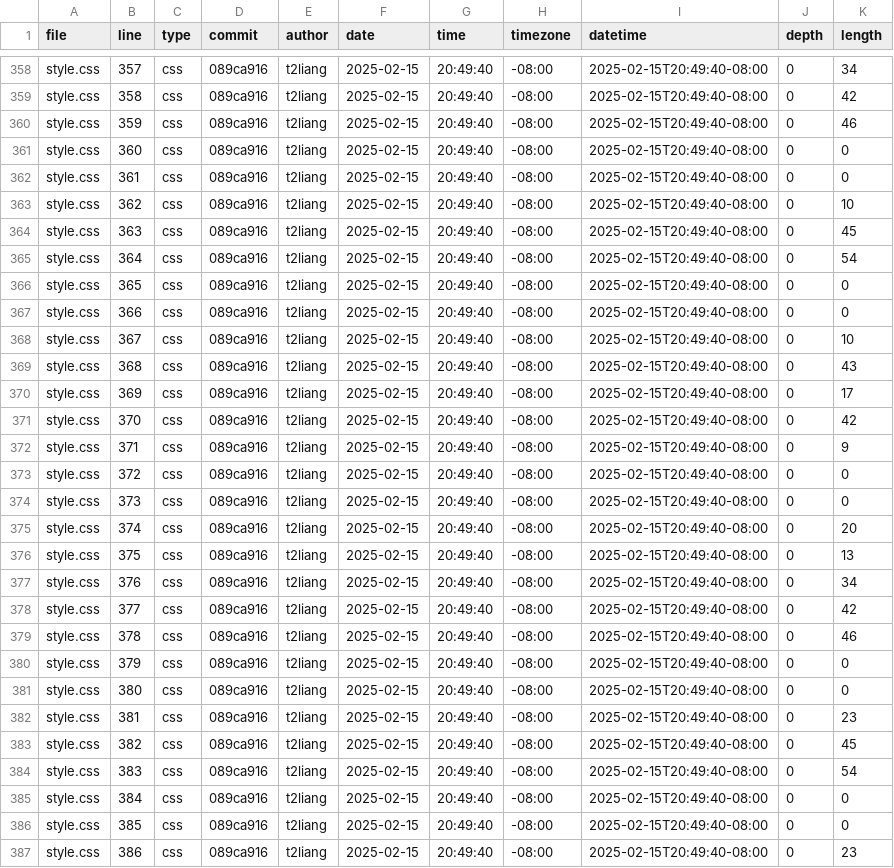
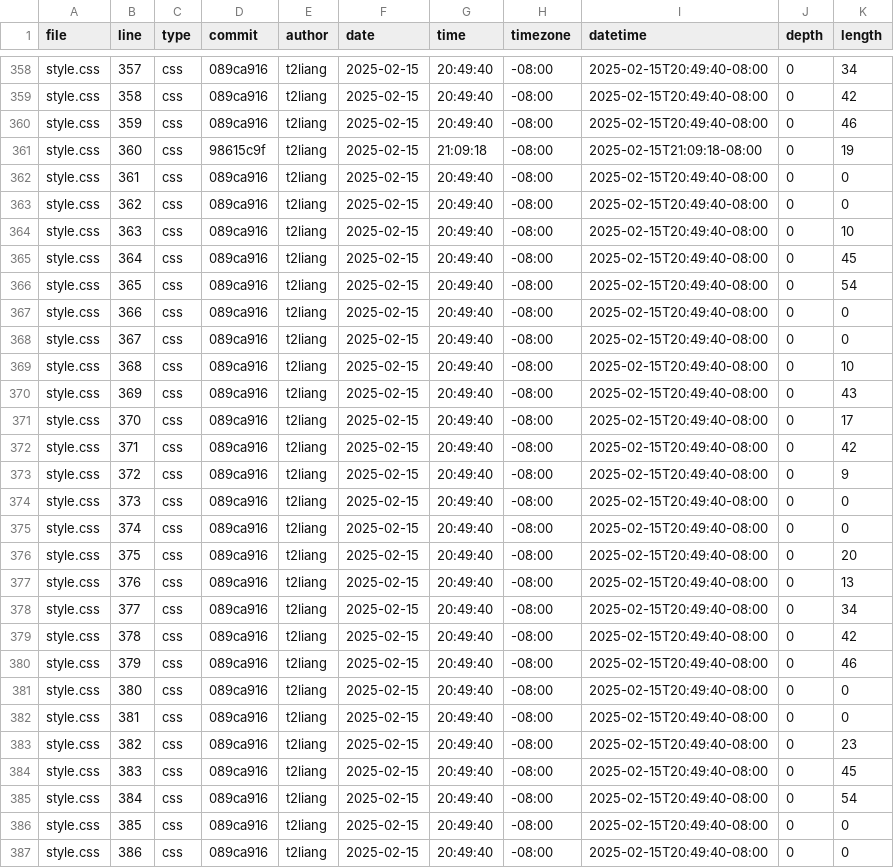
Before and after one commit to t2liang/portfolio, a CSV file: meta/loc.csv, drawn as a sheet; only a part is shown, gaps mark what is left out; the diff covers the shown part only.

```diff
--- a/meta/loc.csv
+++ b/meta/loc.csv
@@ -360,28 +360,28 @@ style.css,358,css,089ca916,t2liang,2025-02-15,20:49:40,-08:00,2025-02-15T20:49:4
 style.css,359,css,089ca916,t2liang,2025-02-15,20:49:40,-08:00,2025-02-15T20:49:40-08:00,0,46
-style.css,360,css,089ca916,t2liang,2025-02-15,20:49:40,-08:00,2025-02-15T20:49:40-08:00,0,0
+style.css,360,css,98615c9f,t2liang,2025-02-15,21:09:18,-08:00,2025-02-15T21:09:18-08:00,0,19
 style.css,361,css,089ca916,t2liang,2025-02-15,20:49:40,-08:00,2025-02-15T20:49:40-08:00,0,0
-style.css,362,css,089ca916,t2liang,2025-02-15,20:49:40,-08:00,2025-02-15T20:49:40-08:00,0,10
-style.css,363,css,089ca916,t2liang,2025-02-15,20:49:40,-08:00,2025-02-15T20:49:40-08:00,0,45
-style.css,364,css,089ca916,t2liang,2025-02-15,20:49:40,-08:00,2025-02-15T20:49:40-08:00,0,54
-style.css,365,css,089ca916,t2liang,2025-02-15,20:49:40,-08:00,2025-02-15T20:49:40-08:00,0,0
+style.css,362,css,089ca916,t2liang,2025-02-15,20:49:40,-08:00,2025-02-15T20:49:40-08:00,0,0
+style.css,363,css,089ca916,t2liang,2025-02-15,20:49:40,-08:00,2025-02-15T20:49:40-08:00,0,10
+style.css,364,css,089ca916,t2liang,2025-02-15,20:49:40,-08:00,2025-02-15T20:49:40-08:00,0,45
+style.css,365,css,089ca916,t2liang,2025-02-15,20:49:40,-08:00,2025-02-15T20:49:40-08:00,0,54
 style.css,366,css,089ca916,t2liang,2025-02-15,20:49:40,-08:00,2025-02-15T20:49:40-08:00,0,0
-style.css,367,css,089ca916,t2liang,2025-02-15,20:49:40,-08:00,2025-02-15T20:49:40-08:00,0,10
-style.css,368,css,089ca916,t2liang,2025-02-15,20:49:40,-08:00,2025-02-15T20:49:40-08:00,0,43
-style.css,369,css,089ca916,t2liang,2025-02-15,20:49:40,-08:00,2025-02-15T20:49:40-08:00,0,17
-style.css,370,css,089ca916,t2liang,2025-02-15,20:49:40,-08:00,2025-02-15T20:49:40-08:00,0,42
-style.css,371,css,089ca916,t2liang,2025-02-15,20:49:40,-08:00,2025-02-15T20:49:40-08:00,0,9
-style.css,372,css,089ca916,t2liang,2025-02-15,20:49:40,-08:00,2025-02-15T20:49:40-08:00,0,0
+style.css,367,css,089ca916,t2liang,2025-02-15,20:49:40,-08:00,2025-02-15T20:49:40-08:00,0,0
+style.css,368,css,089ca916,t2liang,2025-02-15,20:49:40,-08:00,2025-02-15T20:49:40-08:00,0,10
+style.css,369,css,089ca916,t2liang,2025-02-15,20:49:40,-08:00,2025-02-15T20:49:40-08:00,0,43
+style.css,370,css,089ca916,t2liang,2025-02-15,20:49:40,-08:00,2025-02-15T20:49:40-08:00,0,17
+style.css,371,css,089ca916,t2liang,2025-02-15,20:49:40,-08:00,2025-02-15T20:49:40-08:00,0,42
+style.css,372,css,089ca916,t2liang,2025-02-15,20:49:40,-08:00,2025-02-15T20:49:40-08:00,0,9
 style.css,373,css,089ca916,t2liang,2025-02-15,20:49:40,-08:00,2025-02-15T20:49:40-08:00,0,0
-style.css,374,css,089ca916,t2liang,2025-02-15,20:49:40,-08:00,2025-02-15T20:49:40-08:00,0,20
-style.css,375,css,089ca916,t2liang,2025-02-15,20:49:40,-08:00,2025-02-15T20:49:40-08:00,0,13
-style.css,376,css,089ca916,t2liang,2025-02-15,20:49:40,-08:00,2025-02-15T20:49:40-08:00,0,34
-style.css,377,css,089ca916,t2liang,2025-02-15,20:49:40,-08:00,2025-02-15T20:49:40-08:00,0,42
-style.css,378,css,089ca916,t2liang,2025-02-15,20:49:40,-08:00,2025-02-15T20:49:40-08:00,0,46
-style.css,379,css,089ca916,t2liang,2025-02-15,20:49:40,-08:00,2025-02-15T20:49:40-08:00,0,0
+style.css,374,css,089ca916,t2liang,2025-02-15,20:49:40,-08:00,2025-02-15T20:49:40-08:00,0,0
+style.css,375,css,089ca916,t2liang,2025-02-15,20:49:40,-08:00,2025-02-15T20:49:40-08:00,0,20
+style.css,376,css,089ca916,t2liang,2025-02-15,20:49:40,-08:00,2025-02-15T20:49:40-08:00,0,13
+style.css,377,css,089ca916,t2liang,2025-02-15,20:49:40,-08:00,2025-02-15T20:49:40-08:00,0,34
+style.css,378,css,089ca916,t2liang,2025-02-15,20:49:40,-08:00,2025-02-15T20:49:40-08:00,0,42
+style.css,379,css,089ca916,t2liang,2025-02-15,20:49:40,-08:00,2025-02-15T20:49:40-08:00,0,46
 style.css,380,css,089ca916,t2liang,2025-02-15,20:49:40,-08:00,2025-02-15T20:49:40-08:00,0,0
-style.css,381,css,089ca916,t2liang,2025-02-15,20:49:40,-08:00,2025-02-15T20:49:40-08:00,0,23
-style.css,382,css,089ca916,t2liang,2025-02-15,20:49:40,-08:00,2025-02-15T20:49:40-08:00,0,45
-style.css,383,css,089ca916,t2liang,2025-02-15,20:49:40,-08:00,2025-02-15T20:49:40-08:00,0,54
-style.css,384,css,089ca916,t2liang,2025-02-15,20:49:40,-08:00,2025-02-15T20:49:40-08:00,0,0
+style.css,381,css,089ca916,t2liang,2025-02-15,20:49:40,-08:00,2025-02-15T20:49:40-08:00,0,0
+style.css,382,css,089ca916,t2liang,2025-02-15,20:49:40,-08:00,2025-02-15T20:49:40-08:00,0,23
+style.css,383,css,089ca916,t2liang,2025-02-15,20:49:40,-08:00,2025-02-15T20:49:40-08:00,0,45
+style.css,384,css,089ca916,t2liang,2025-02-15,20:49:40,-08:00,2025-02-15T20:49:40-08:00,0,54
 style.css,385,css,089ca916,t2liang,2025-02-15,20:49:40,-08:00,2025-02-15T20:49:40-08:00,0,0
-style.css,386,css,089ca916,t2liang,2025-02-15,20:49:40,-08:00,2025-02-15T20:49:40-08:00,0,23
+style.css,386,css,089ca916,t2liang,2025-02-15,20:49:40,-08:00,2025-02-15T20:49:40-08:00,0,0
```
Also changed, not shown: 1 added row and 8 edited cells elsewhere in this file.
